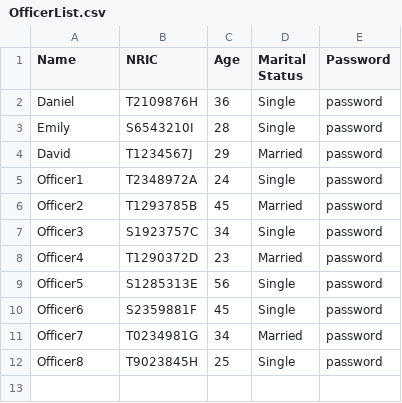
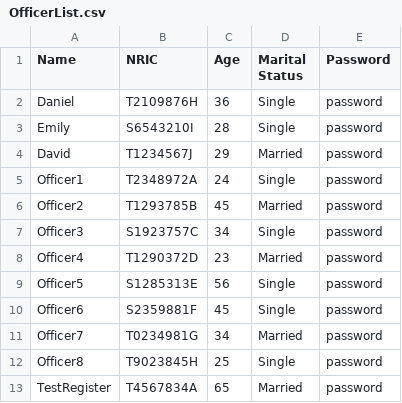
Before and after one commit to Elkan-Ong/SC2002Proj, a CSV file: BTO/src/Files/OfficerList.csv, drawn as a sheet.

```diff
--- a/BTO/src/Files/OfficerList.csv
+++ b/BTO/src/Files/OfficerList.csv
@@ -12 +12,2 @@ Officer7,T0234981G,34,Married,password
 Officer8,T9023845H,25,Single,password
+TestRegister,T4567834A,65,Married,password
```
Also changed, not shown: BTO/src/Files/ProjectList.csv, BTO/src/Files/QueryList.csv, 13 other files.
